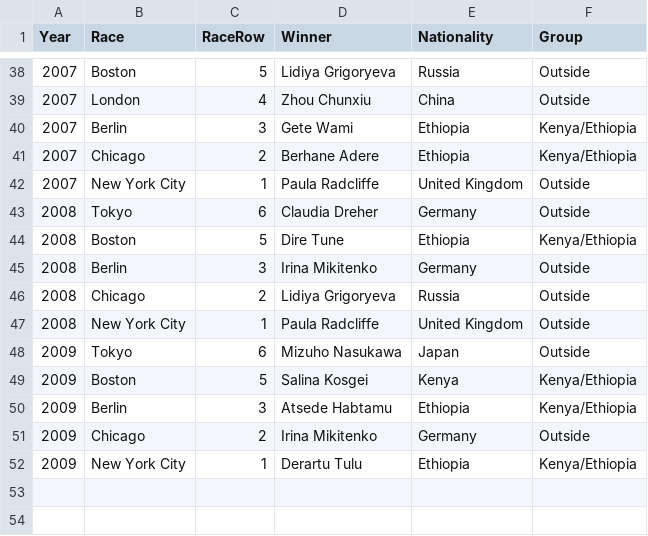
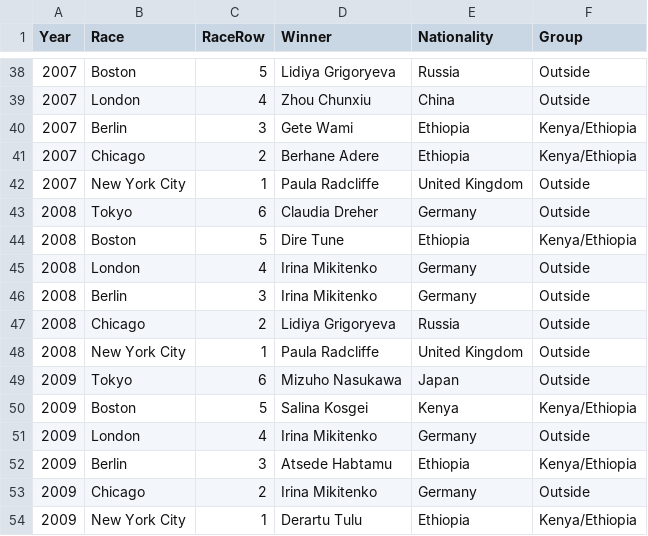
Before and after one commit to adamgreen1708/chart-templates, a CSV file: archive/projects/2026-11-marathon-winning-map/data/01_winner_race_year.csv, drawn as a sheet; only a part is shown, gaps mark what is left out.

```diff
--- a/archive/projects/2026-11-marathon-winning-map/data/01_winner_race_year.csv
+++ b/archive/projects/2026-11-marathon-winning-map/data/01_winner_race_year.csv
@@ -44,2 +44,3 @@ Year,Race,RaceRow,Winner,Nationality,Group
 2008,Boston,5,Dire Tune,Ethiopia,Kenya/Ethiopia
+2008,London,4,Irina Mikitenko,Germany,Outside
 2008,Berlin,3,Irina Mikitenko,Germany,Outside
@@ -49,2 +50,3 @@ Year,Race,RaceRow,Winner,Nationality,Group
 2009,Boston,5,Salina Kosgei,Kenya,Kenya/Ethiopia
+2009,London,4,Irina Mikitenko,Germany,Outside
 2009,Berlin,3,Atsede Habtamu,Ethiopia,Kenya/Ethiopia
```
Also changed, not shown: archive/projects/2026-11-marathon-winning-map/data/02_exception_race_year.csv, 5 other files.
